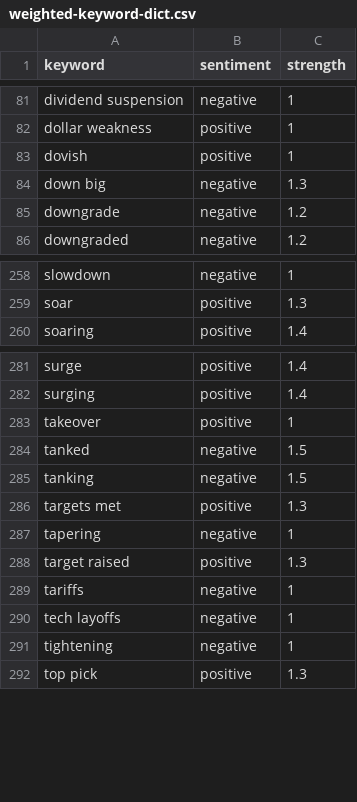
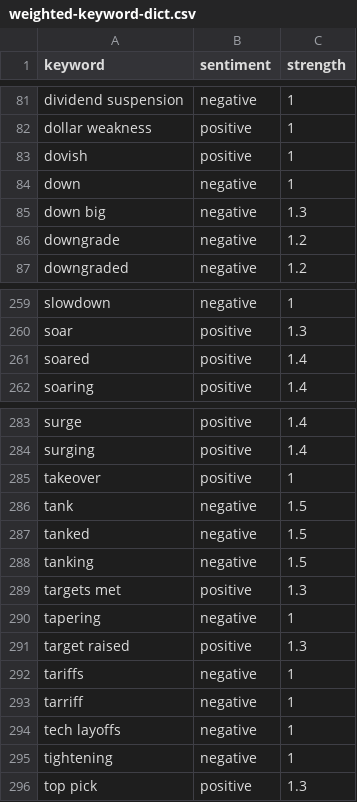
Before and after one commit to kerrygil/ist495-news-sentiment-project, a CSV file: backend/data/weighted-keyword-dict.csv, drawn as a sheet; only a part is shown, gaps mark what is left out.

```diff
--- a/backend/data/weighted-keyword-dict.csv
+++ b/backend/data/weighted-keyword-dict.csv
@@ -83,2 +83,3 @@ dollar weakness,positive,1
 dovish,positive,1
+down,negative,1
 down big,negative,1.3
@@ -259,2 +260,3 @@ slowdown,negative,1
 soar,positive,1.3
+soared,positive,1.4
 soaring,positive,1.4
@@ -283,2 +285,3 @@ surging,positive,1.4
 takeover,positive,1
+tank,negative,1.5
 tanked,negative,1.5
@@ -289,2 +292,3 @@ target raised,positive,1.3
 tariffs,negative,1
+tarriff,negative,1
 tech layoffs,negative,1
```
Also changed, not shown: 2 other files.
